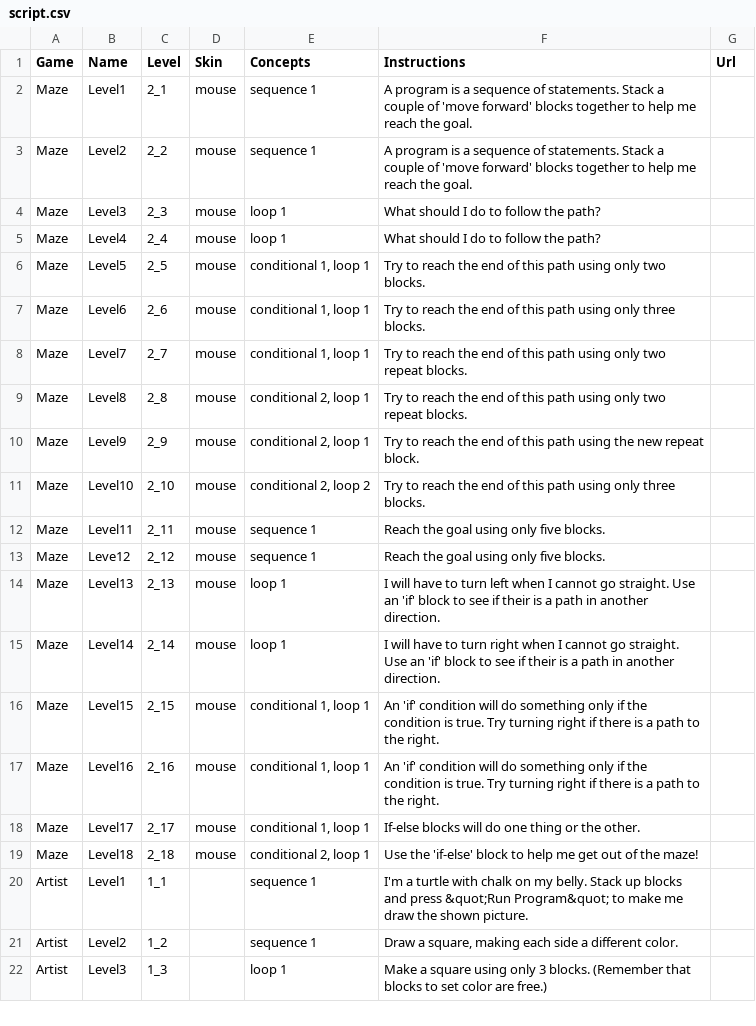
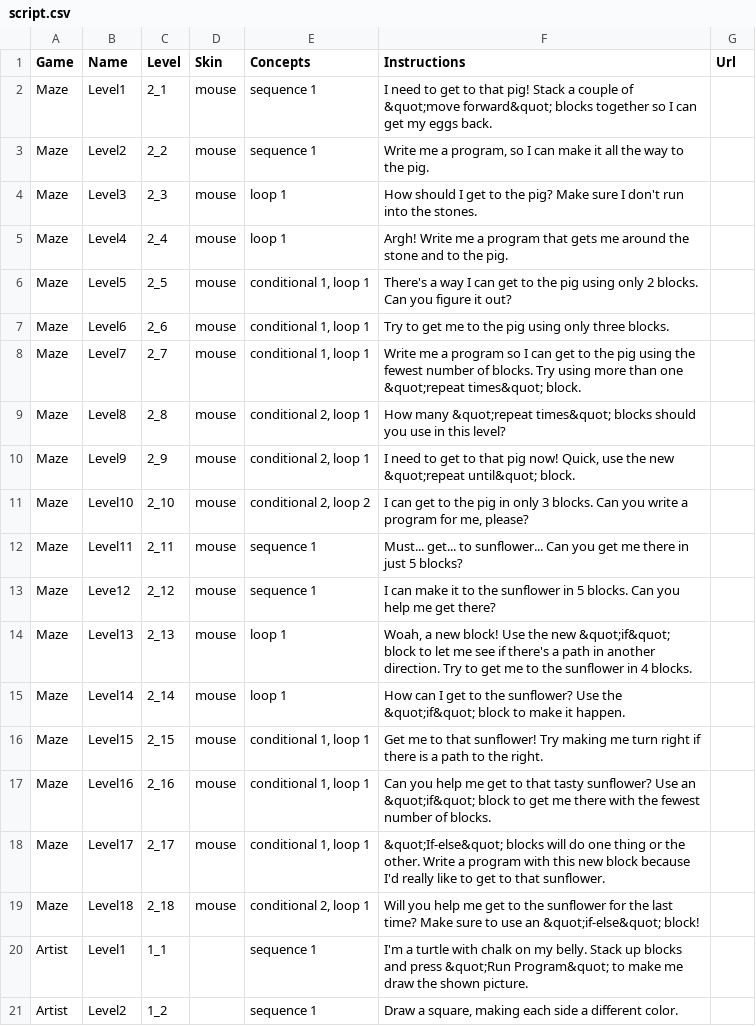
Before and after one commit to tobyk100/dashboard, a CSV file: config/script.csv, drawn as a sheet; only a part is shown; the shorter side is filled out with more unchanged rows.

Commit message:
Included Katie's instructions in 20 hour of curriculum.

```diff
--- a/config/script.csv
+++ b/config/script.csv
@@ -1,20 +1,20 @@
 Game	Name	Level	Skin	Concepts	Instructions	Url
-Maze	Level1	2_1	mouse	sequence 1	A program is a sequence of statements. Stack a couple of 'move forward' blocks together to help me reach the goal.	
-Maze	Level2	2_2	mouse	sequence 1	A program is a sequence of statements. Stack a couple of 'move forward' blocks together to help me reach the goal.	
-Maze	Level3	2_3	mouse	loop 1	What should I do to follow the path?	
-Maze	Level4	2_4	mouse	loop 1	What should I do to follow the path?	
-Maze	Level5	2_5	mouse	conditional 1, loop 1	Try to reach the end of this path using only two blocks.	
-Maze	Level6	2_6	mouse	conditional 1, loop 1	Try to reach the end of this path using only three blocks.	
-Maze	Level7	2_7	mouse	conditional 1, loop 1	Try to reach the end of this path using only two repeat blocks.	
-Maze	Level8	2_8	mouse	conditional 2, loop 1	Try to reach the end of this path using only two repeat blocks.	
-Maze	Level9	2_9	mouse	conditional 2, loop 1	Try to reach the end of this path using the new repeat block.	
-Maze	Level10	2_10	mouse	conditional 2, loop 2	Try to reach the end of this path using only three blocks.	
-Maze	Level11	2_11	mouse	sequence 1	Reach the goal using only five blocks.	
-Maze	Leve12	2_12	mouse	sequence 1	Reach the goal using only five blocks.	
-Maze	Level13	2_13	mouse	loop 1	I will have to turn left when I cannot go straight. Use an 'if' block to see if their is a path in another direction.	
-Maze	Level14	2_14	mouse	loop 1	I will have to turn right when I cannot go straight. Use an 'if' block to see if their is a path in another direction.	
-Maze	Level15	2_15	mouse	conditional 1, loop 1	An 'if' condition will do something only if the condition is true.  Try turning right if there is a path to the right.	
-Maze	Level16	2_16	mouse	conditional 1, loop 1	An 'if' condition will do something only if the condition is true.  Try turning right if there is a path to the right.	
-Maze	Level17	2_17	mouse	conditional 1, loop 1	If-else blocks will do one thing or the other.	
-Maze	Level18	2_18	mouse	conditional 2, loop 1	Use the 'if-else' block to help me get out of the maze!	
+Maze	Level1	2_1	mouse	sequence 1	I need to get to that pig! Stack a couple of &quot;move forward&quot; blocks together so I can get my eggs back. 	
+Maze	Level2	2_2	mouse	sequence 1	Write me a program, so I can make it all the way to the pig. 	
+Maze	Level3	2_3	mouse	loop 1	How should I get to the pig? Make sure I don't run into the stones.	
+Maze	Level4	2_4	mouse	loop 1	Argh! Write me a program that gets me around the stone and to the pig. 	
+Maze	Level5	2_5	mouse	conditional 1, loop 1	There's a way I can get to the pig using only 2 blocks. Can you figure it out?	
+Maze	Level6	2_6	mouse	conditional 1, loop 1	Try to get me to the pig using only three blocks.	
+Maze	Level7	2_7	mouse	conditional 1, loop 1	Write me a program so I can get to the pig using the fewest number of blocks. Try using more than one &quot;repeat times&quot; block.	
+Maze	Level8	2_8	mouse	conditional 2, loop 1	How many &quot;repeat times&quot; blocks should you use in this level?	
+Maze	Level9	2_9	mouse	conditional 2, loop 1	I need to get to that pig now! Quick, use the new &quot;repeat until&quot; block.	
+Maze	Level10	2_10	mouse	conditional 2, loop 2	I can get to the pig in only 3 blocks. Can you write a program for me, please?	
+Maze	Level11	2_11	mouse	sequence 1	Must... get... to sunflower... Can you get me there in just 5 blocks?	
+Maze	Leve12	2_12	mouse	sequence 1	I can make it to the sunflower in 5 blocks. Can you help me get there?	
+Maze	Level13	2_13	mouse	loop 1	Woah, a new block! Use the new &quot;if&quot; block to let me see if there's a path in another direction. Try to get me to the sunflower in 4 blocks.	
+Maze	Level14	2_14	mouse	loop 1	How can I get to the sunflower? Use the &quot;if&quot; block to make it happen.	
+Maze	Level15	2_15	mouse	conditional 1, loop 1	Get me to that sunflower! Try making me turn right if there is a path to the right.	
+Maze	Level16	2_16	mouse	conditional 1, loop 1	Can you help me get to that tasty sunflower? Use an &quot;if&quot; block to get me there with the fewest number of blocks.	
+Maze	Level17	2_17	mouse	conditional 1, loop 1	&quot;If-else&quot; blocks will do one thing or the other. Write a program with this new block because I'd really like to get to that sunflower.	
+Maze	Level18	2_18	mouse	conditional 2, loop 1	Will you help me get to the sunflower for the last time? Make sure to use an &quot;if-else&quot; block!	
 Artist	Level1	1_1		sequence 1	I'm a turtle with chalk on my belly. Stack up blocks and press &quot;Run Program&quot; to make me draw the shown picture.	
```
